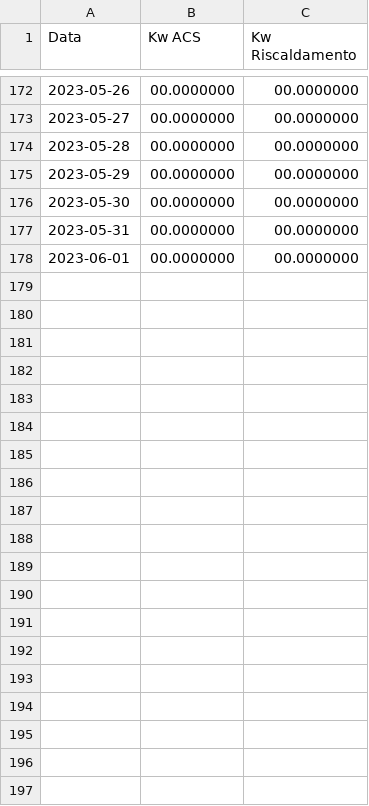
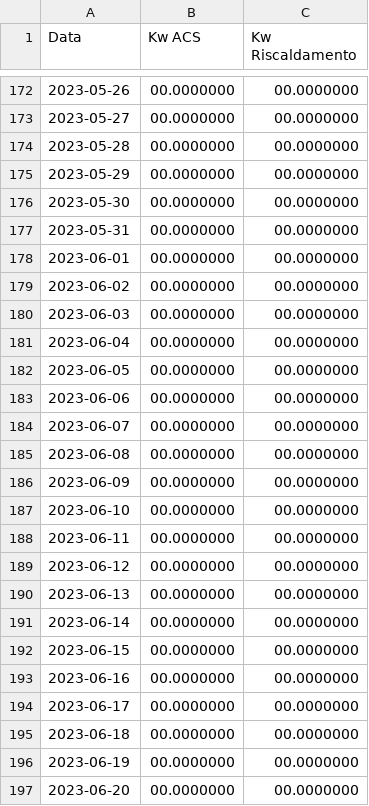
Before and after one commit to matteopedani/k67, a CSV file: pianoterra.csv, drawn as a sheet; only a part is shown, gaps mark what is left out; the diff covers the shown part only.

```diff
--- a/pianoterra.csv
+++ b/pianoterra.csv
@@ -178 +178,20 @@ Data,Kw ACS,Kw Riscaldamento
 2023-06-01,00.0000000,00.0000000
+2023-06-02,00.0000000,00.0000000
+2023-06-03,00.0000000,00.0000000
+2023-06-04,00.0000000,00.0000000
+2023-06-05,00.0000000,00.0000000
+2023-06-06,00.0000000,00.0000000
+2023-06-07,00.0000000,00.0000000
+2023-06-08,00.0000000,00.0000000
+2023-06-09,00.0000000,00.0000000
+2023-06-10,00.0000000,00.0000000
+2023-06-11,00.0000000,00.0000000
+2023-06-12,00.0000000,00.0000000
+2023-06-13,00.0000000,00.0000000
+2023-06-14,00.0000000,00.0000000
+2023-06-15,00.0000000,00.0000000
+2023-06-16,00.0000000,00.0000000
+2023-06-17,00.0000000,00.0000000
+2023-06-18,00.0000000,00.0000000
+2023-06-19,00.0000000,00.0000000
+2023-06-20,00.0000000,00.0000000
```
Also changed, not shown: 27 added rows elsewhere in this file, primopiano.csv, 1 other file.
